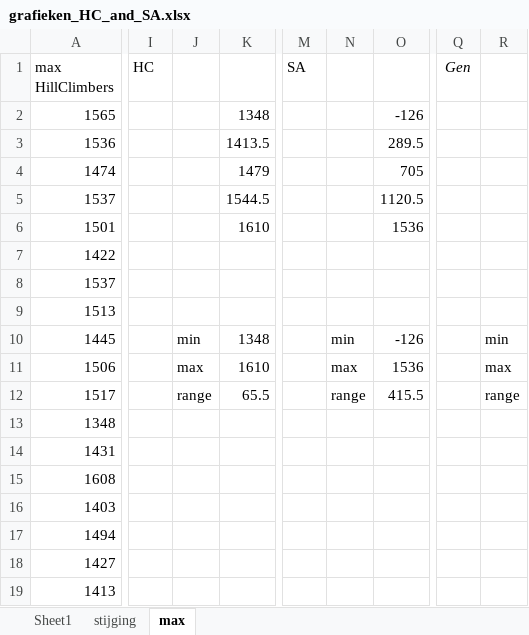
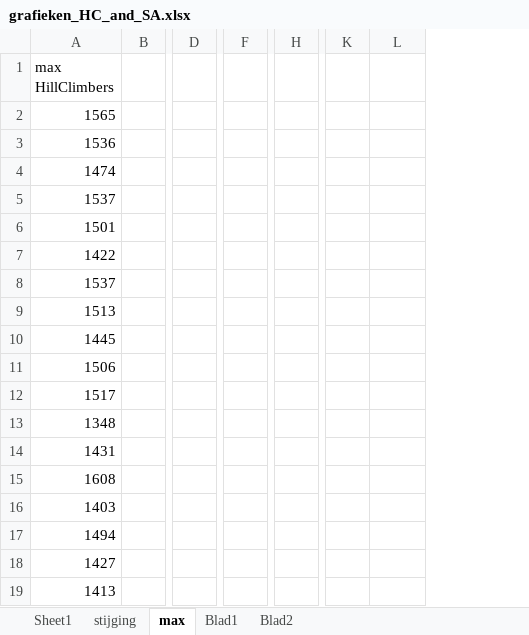
Before and after one commit to popoiopo/Heuristieken, an Excel workbook: grafieken_HC_and_SA.xlsx, sheet max, drawn as a sheet; only a part is shown, gaps mark what is left out; values as stored, in another font and other column widths than the file's, no borders; charts and pictures not drawn; 1 other sheet too large or unreadable and not compared; removed rows and columns are numbered as before the commit, all else as after; the diff covers the shown part only; the diff names each change by its address in the sheet, - before the commit and + after, or states it on an @@ line.

```diff
--- a/grafieken_HC_and_SA.xlsx (sheet max)
+++ b/grafieken_HC_and_SA.xlsx (sheet max)
+sheet tab: Blad1
+sheet tab: Blad2
+column B, empty
+column D, empty
+column F, empty
+column H, empty
-column I (HC), empty
-column J, rows 10-12: min | max | range
-column K, rows 2-12: 1348 | 1413.5 | 1479 | 1544.5 | 1610 |  |  |  | 1348 | 1610 | 65.5
-column M (SA), empty
-column N, rows 10-12: min | max | range
+column K, empty
-column Q (Gen), empty
-column R, rows 10-12: min | max | range
-L2: -126
+L2: (empty)
-L3: 289.5
+L3: (empty)
-L4: 705
+L4: (empty)
-L5: 1120.5
+L5: (empty)
-L6: 1536
+L6: (empty)
-L10: -126
+L10: (empty)
-L11: 1536
+L11: (empty)
-L12: 415.5
+L12: (empty)
```
Also changed, not shown: 36 added rows, 2 added columns and 9 removed columns elsewhere in this sheet, charts or pictures, 1 other file.
